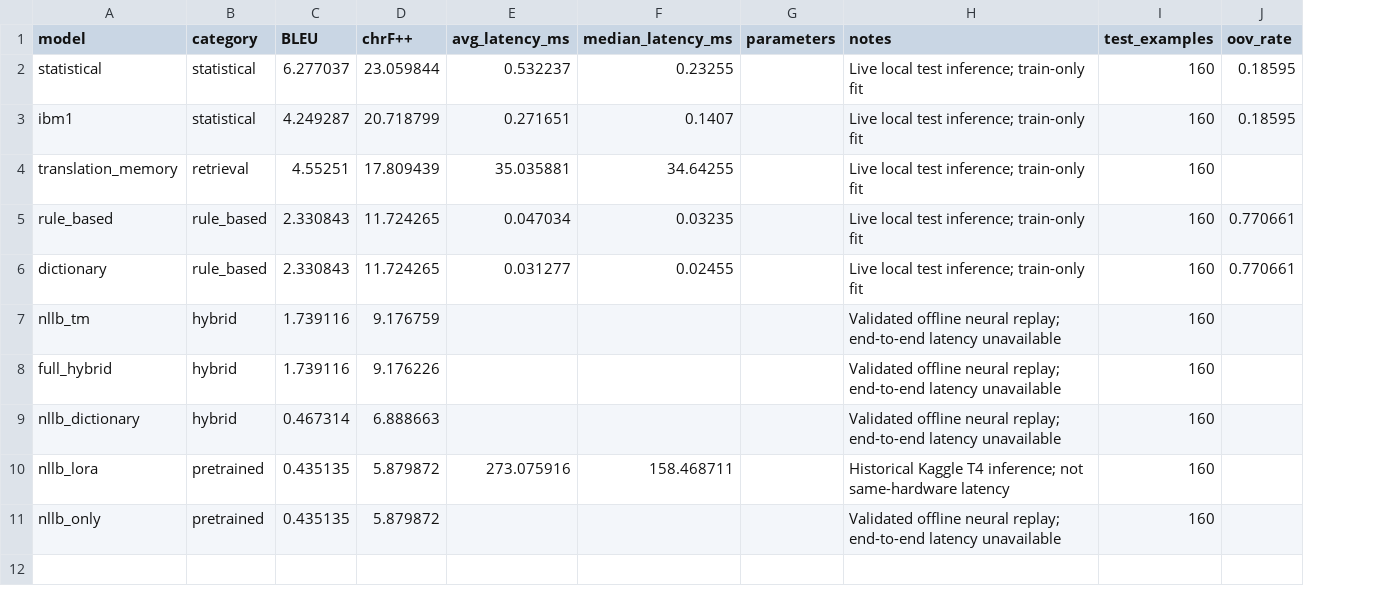
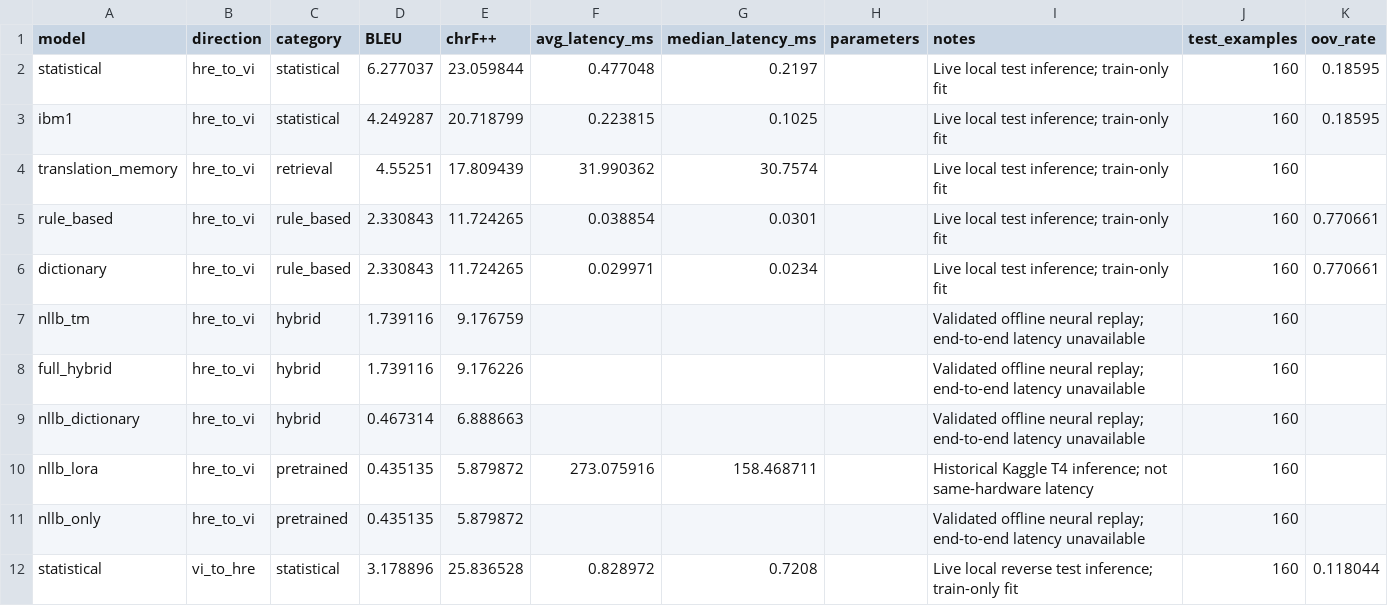
Before and after one commit to DOANHONGBAO/hre-viet, a CSV file: artifacts/evaluation/model_comparison.csv, drawn as a sheet; addresses are those after the commit; the diff names each change by its address in the sheet, - before the commit and + after, or states it on an @@ line.

Commit message:
eval: record fixed-test results by translation direction

```diff
--- a/artifacts/evaluation/model_comparison.csv
+++ b/artifacts/evaluation/model_comparison.csv
+column B (direction), rows 2-11: all hre_to_vi
-F2 (avg_latency_ms): 0.532237
+F2 (avg_latency_ms): 0.477048
-G2 (median_latency_ms): 0.23255
+G2 (median_latency_ms): 0.2197
-F3 (avg_latency_ms): 0.271651
+F3 (avg_latency_ms): 0.223815
-G3 (median_latency_ms): 0.1407
+G3 (median_latency_ms): 0.1025
-F4 (avg_latency_ms): 35.035881
+F4 (avg_latency_ms): 31.990362
-G4 (median_latency_ms): 34.64255
+G4 (median_latency_ms): 30.7574
-F5 (avg_latency_ms): 0.047034
+F5 (avg_latency_ms): 0.038854
-G5 (median_latency_ms): 0.03235
+G5 (median_latency_ms): 0.0301
-F6 (avg_latency_ms): 0.031277
+F6 (avg_latency_ms): 0.029971
-G6 (median_latency_ms): 0.02455
+G6 (median_latency_ms): 0.0234
+row 12: statistical | vi_to_hre | statistical | 3.178896 | 25.836528 | 0.828972 | 0.7208 |  | Live local reverse test inference; train-only fit | 160 | 0.118044
```
Also changed, not shown: artifacts/evaluation/predictions/dictionary.csv, artifacts/evaluation/predictions/ibm1.csv, 9 other files.
